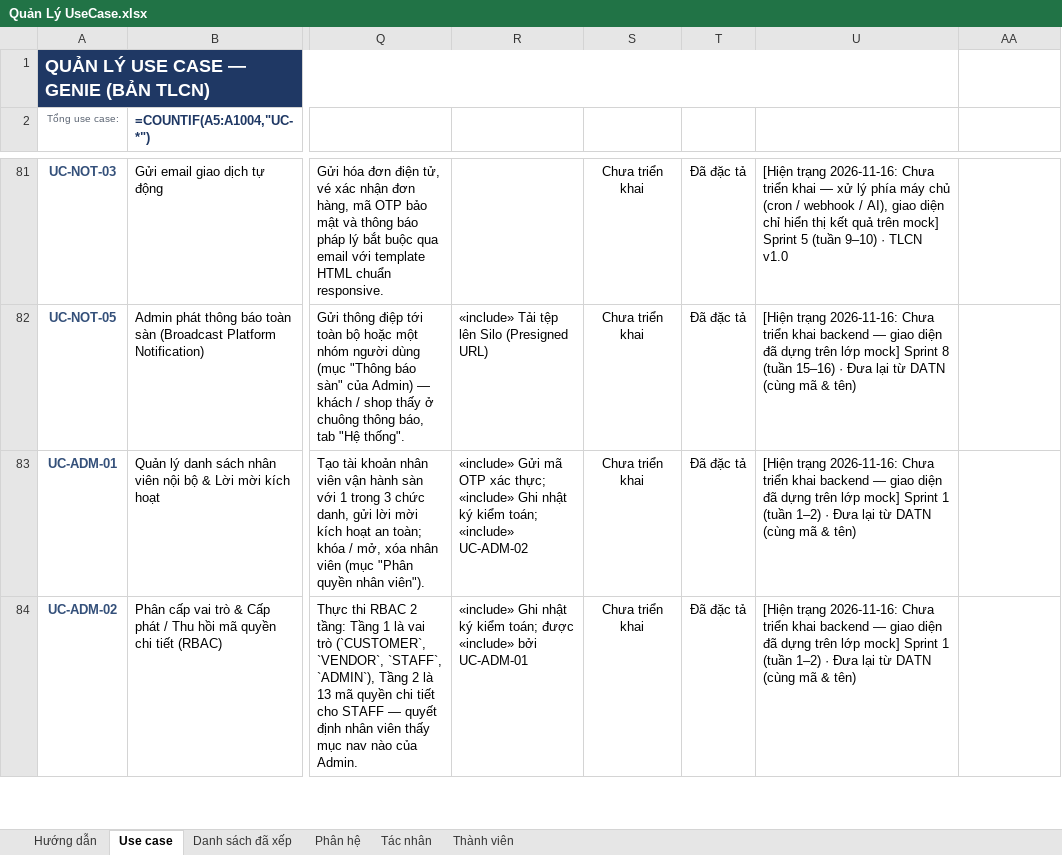
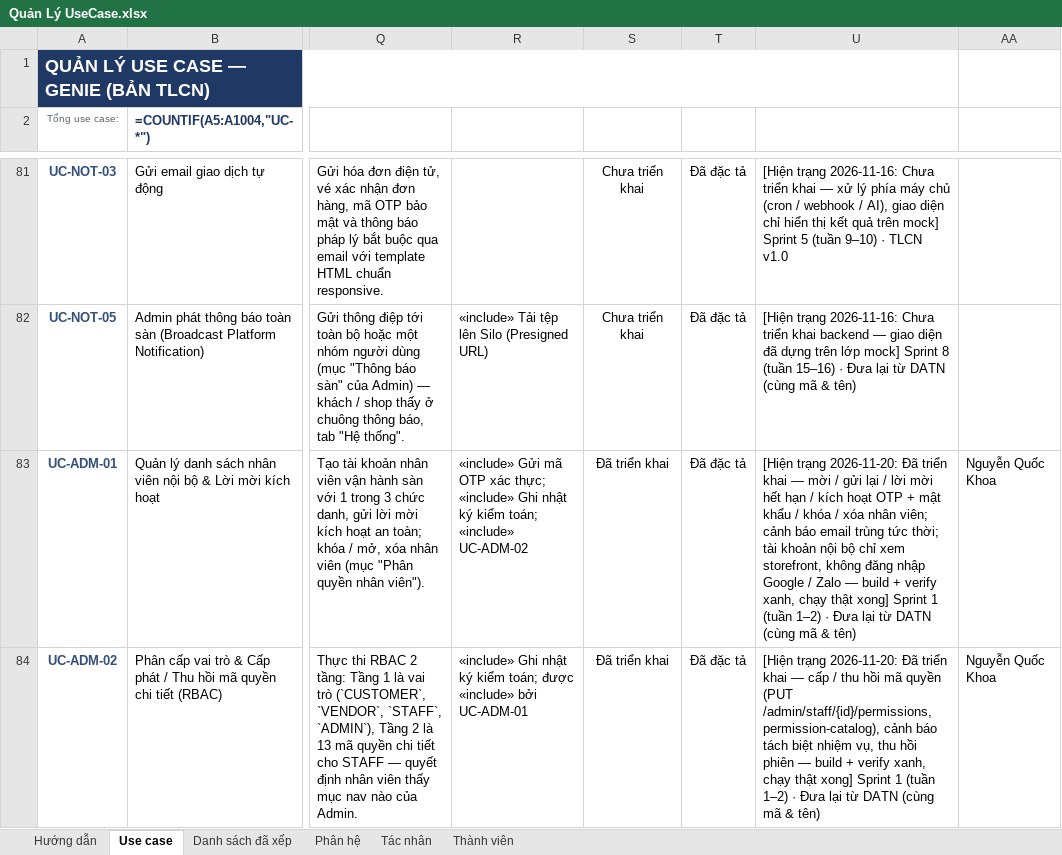
Before and after one commit to qu2nishere/genie-multivendor-platform, an Excel workbook: docs/Document/diagrams/UseCaseDiagram/Quản Lý UseCase.xlsx, sheet Use case, drawn as a sheet; only a part is shown, gaps mark what is left out; values as stored, in another font and other column widths than the file's, no borders; formulas without a stored value are shown as written; conditional formats not drawn; the diff covers the shown part only; the diff names each change by its address in the sheet, - before the commit and + after, or states it on an @@ line.

Commit message:
docs(usecase): update ADM, AUTH and ORD use cases and progress checklist

```diff
--- a/docs/Document/diagrams/UseCaseDiagram/Quản Lý UseCase.xlsx (sheet Use case)
+++ b/docs/Document/diagrams/UseCaseDiagram/Quản Lý UseCase.xlsx (sheet Use case)
-S83:S84: Chưa triển khai
+S83:S84: Đã triển khai
-U83: [Hiện trạng 2026-11-16: Chưa triển khai backend — giao diện đã dựng trên lớp mock] Sprint 1…
+U83: [Hiện trạng 2026-11-20: Đã triển khai — mời / gửi lại / lời mời hết hạn / kích hoạt OTP + mật khẩu / khóa / xóa nhân viên; cảnh báo email trùng tức thời; tài khoản nội bộ chỉ xem storefront, không đăng nhập Google / Zalo — build + verify xanh, chạy thật xong] Sprint 1…
-AA83:AA84: (empty)
+AA83:AA84: Nguyễn Quốc Khoa
-U84: [Hiện trạng 2026-11-16: Chưa triển khai backend — giao diện đã dựng trên lớp mock] Sprint 1…
+U84: [Hiện trạng 2026-11-20: Đã triển khai — cấp / thu hồi mã quyền (PUT /admin/staff/{id}/permissions, permission-catalog), cảnh báo tách biệt nhiệm vụ, thu hồi phiên — build + verify xanh, chạy thật xong] Sprint 1…
```
Also changed, not shown: 4 edited cells elsewhere in this sheet, sheet Thành viên, 2 other files.
